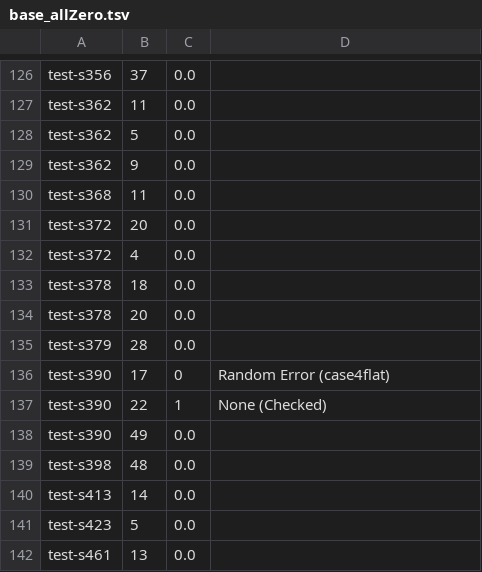
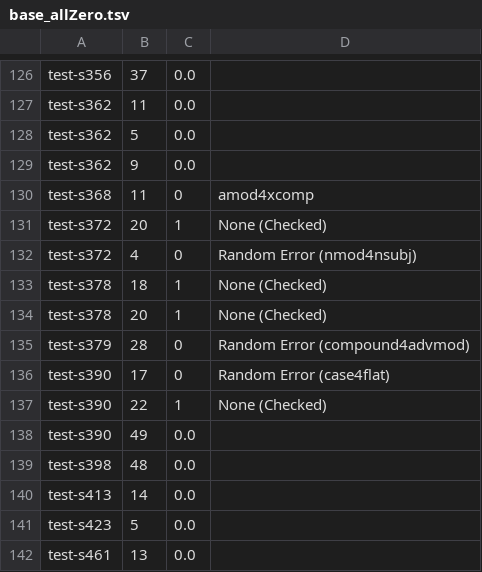
Before and after one commit to Akshayanti/Masters-Thesis-CUNI-, a TSV file: lisca_coldstart/Annotations/testArcs/base_allZero.tsv, drawn as a sheet; only a part is shown, gaps mark what is left out.

```diff
--- a/lisca_coldstart/Annotations/testArcs/base_allZero.tsv
+++ b/lisca_coldstart/Annotations/testArcs/base_allZero.tsv
@@ -129,8 +129,8 @@ test-s362	5	0.0
 test-s362	9	0.0
-test-s368	11	0.0
-test-s372	20	0.0
-test-s372	4	0.0
-test-s378	18	0.0
-test-s378	20	0.0
-test-s379	28	0.0
+test-s368	11	0	amod4xcomp
+test-s372	20	1	None (Checked)
+test-s372	4	0	Random Error (nmod4nsubj)
+test-s378	18	1	None (Checked)
+test-s378	20	1	None (Checked)
+test-s379	28	0	Random Error (compound4advmod)
 test-s390	17	0	Random Error (case4flat)
```
Also changed, not shown: lisca_coldstart/Annotations/testArcs/k_not_base.tsv, lisca_coldstart/Annotations/testArcs/test_k2.tsv, 4 other files.
